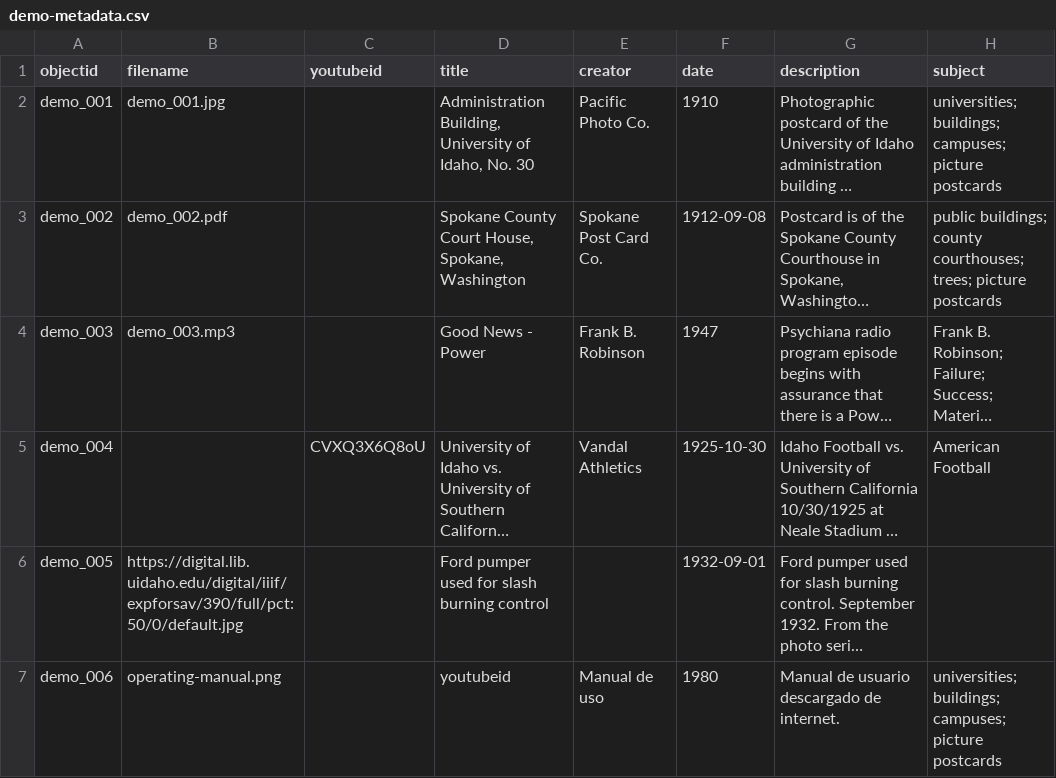
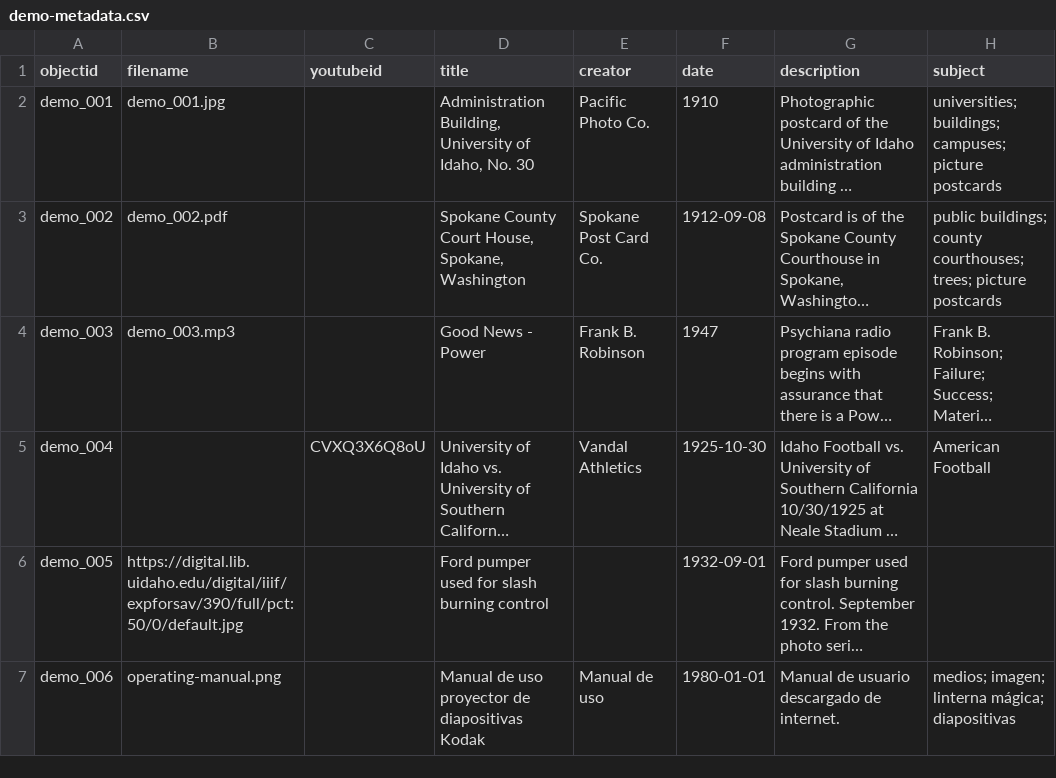
Before and after one commit to cdigitaljaveriana/collectionbuilder-gh, a CSV file: _data/demo-metadata.csv, drawn as a sheet; only a part is shown; long unchanged cells end in …; the diff names each change by its address in the sheet, - before the commit and + after, or states it on an @@ line.

Commit message:
Update demo-metadata.csv

```diff
--- a/_data/demo-metadata.csv
+++ b/_data/demo-metadata.csv
-D7 (title): youtubeid
+D7 (title): Manual de uso proyector de diapositivas Kodak
-F7 (date): 1980
+F7 (date): 1980-01-01
-H7 (subject): universities; buildings; campuses; picture postcards
+H7 (subject): medios; imagen; linterna mágica; diapositivas
```
